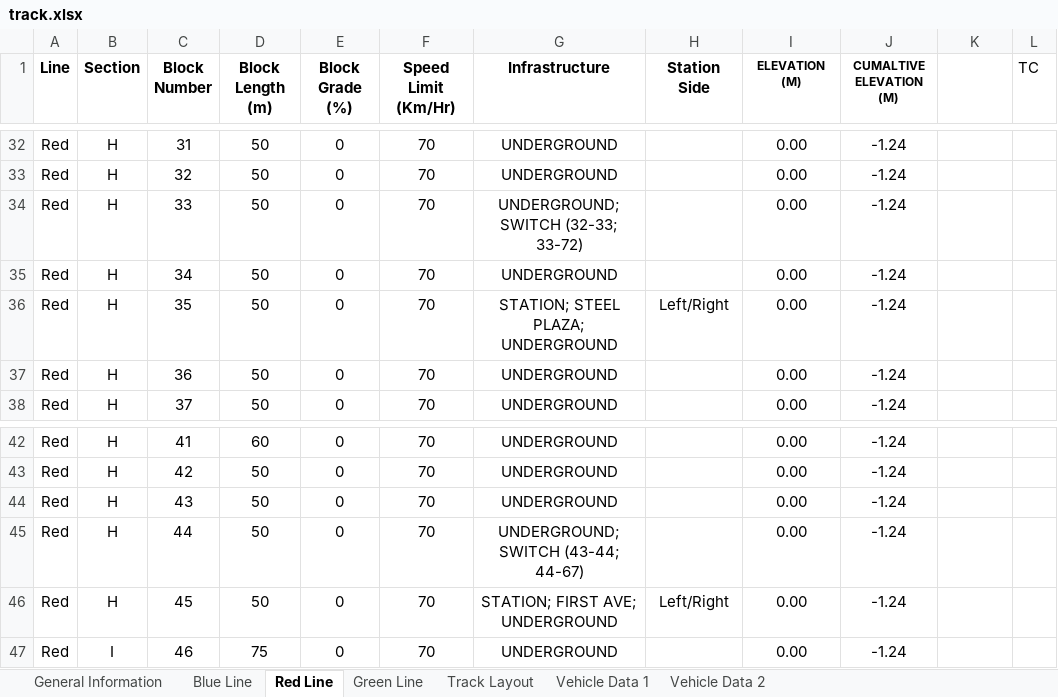
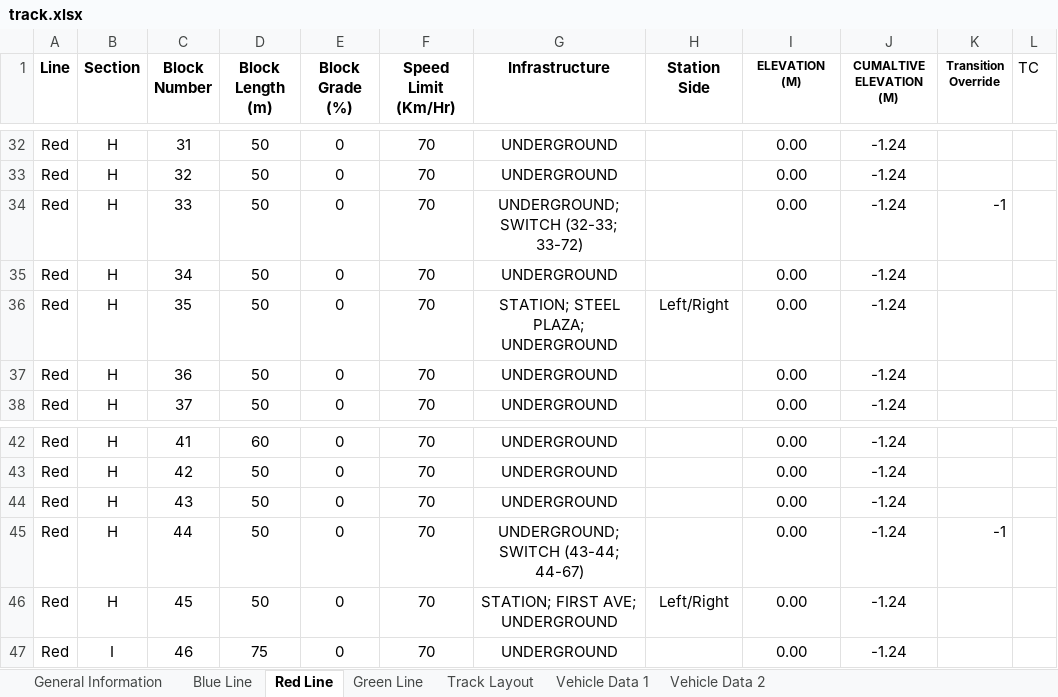
Before and after one commit to dth-38/ECE1140, an Excel workbook: TrackModelV2/track.xlsx, sheet Red Line, drawn as a sheet; only a part is shown, gaps mark what is left out; values as stored, in another font and other column widths than the file's, no borders; the diff names each change by its address in the sheet, - before the commit and + after, or states it on an @@ line.

```diff
--- a/TrackModelV2/track.xlsx (sheet Red Line)
+++ b/TrackModelV2/track.xlsx (sheet Red Line)
-K1: (empty)
+K1: Transition Override
-K34 (Transition Override): (empty)
+K34 (Transition Override): -1
-K45 (Transition Override): (empty)
+K45 (Transition Override): -1
```
Also changed, not shown: sheet Green Line, 2 other files.
